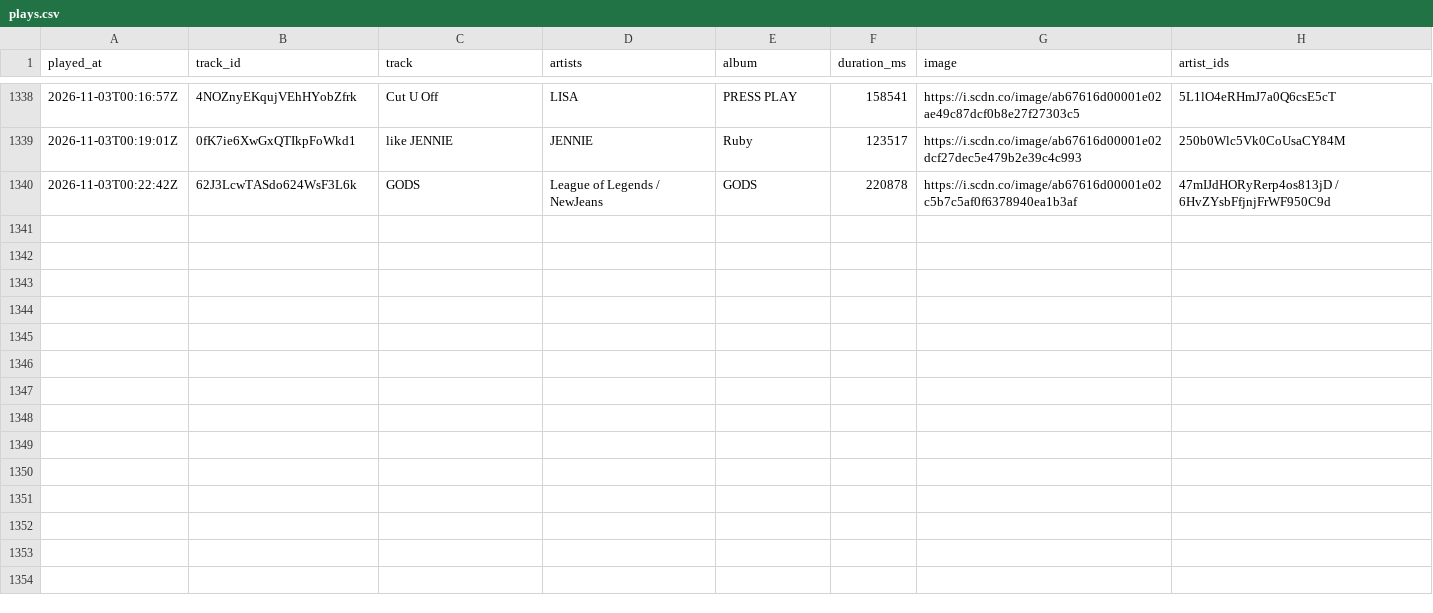
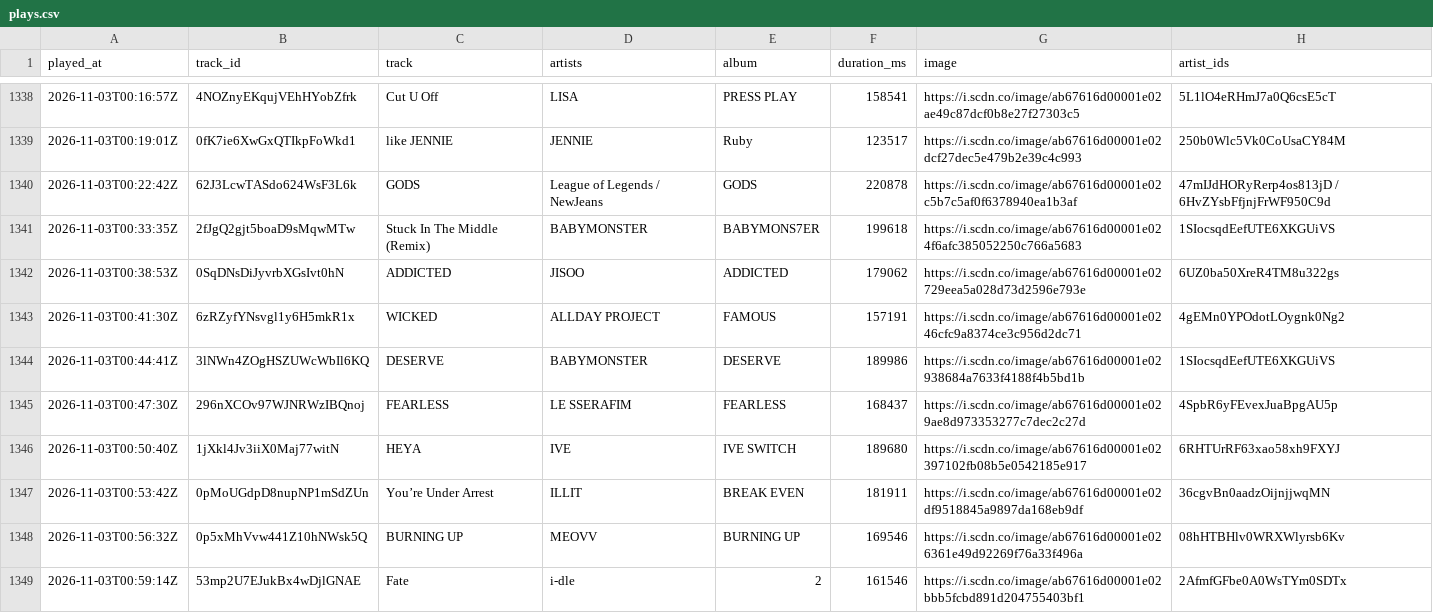
Before and after one commit to arashi-oym/spotify-log, a CSV file: data/plays.csv, drawn as a sheet; only a part is shown, gaps mark what is left out.

```diff
--- a/data/plays.csv
+++ b/data/plays.csv
@@ -1340 +1340,10 @@ played_at,track_id,track,artists,album,duration_ms,image,artist_ids
 2026-11-03T00:22:42Z,62J3LcwTASdo624WsF3L6k,GODS,League of Legends / NewJeans,GODS,220878,https://i.scdn.co/image/ab67616d00001e02c5b7c5af0f6378940ea1b3af,47mIJdHORyRerp4os813jD / 6HvZYsbFfjnjFrWF950C9d
+2026-11-03T00:33:35Z,2fJgQ2gjt5boaD9sMqwMTw,Stuck In The Middle (Remix),BABYMONSTER,BABYMONS7ER,199618,https://i.scdn.co/image/ab67616d00001e024f6afc385052250c766a5683,1SIocsqdEefUTE6XKGUiVS
+2026-11-03T00:38:53Z,0SqDNsDiJyvrbXGsIvt0hN,ADDICTED,JISOO,ADDICTED,179062,https://i.scdn.co/image/ab67616d00001e02729eea5a028d73d2596e793e,6UZ0ba50XreR4TM8u322gs
+2026-11-03T00:41:30Z,6zRZyfYNsvgl1y6H5mkR1x,WICKED,ALLDAY PROJECT,FAMOUS,157191,https://i.scdn.co/image/ab67616d00001e0246cfc9a8374ce3c956d2dc71,4gEMn0YPOdotLOygnk0Ng2
+2026-11-03T00:44:41Z,3lNWn4ZOgHSZUWcWbIl6KQ,DESERVE,BABYMONSTER,DESERVE,189986,https://i.scdn.co/image/ab67616d00001e02938684a7633f4188f4b5bd1b,1SIocsqdEefUTE6XKGUiVS
+2026-11-03T00:47:30Z,296nXCOv97WJNRWzIBQnoj,FEARLESS,LE SSERAFIM,FEARLESS,168437,https://i.scdn.co/image/ab67616d00001e029ae8d973353277c7dec2c27d,4SpbR6yFEvexJuaBpgAU5p
+2026-11-03T00:50:40Z,1jXkl4Jv3iiX0Maj77witN,HEYA,IVE,IVE SWITCH,189680,https://i.scdn.co/image/ab67616d00001e02397102fb08b5e0542185e917,6RHTUrRF63xao58xh9FXYJ
+2026-11-03T00:53:42Z,0pMoUGdpD8nupNP1mSdZUn,You’re Under Arrest,ILLIT,BREAK EVEN,181911,https://i.scdn.co/image/ab67616d00001e02df9518845a9897da168eb9df,36cgvBn0aadzOijnjjwqMN
+2026-11-03T00:56:32Z,0p5xMhVvw441Z10hNWsk5Q,BURNING UP,MEOVV,BURNING UP,169546,https://i.scdn.co/image/ab67616d00001e026361e49d92269f76a33f496a,08hHTBHlv0WRXWlyrsb6Kv
+2026-11-03T00:59:14Z,53mp2U7EJukBx4wDjlGNAE,Fate,i-dle,2,161546,https://i.scdn.co/image/ab67616d00001e02bbb5fcbd891d204755403bf1,2AfmfGFbe0A0WsTYm0SDTx
```
Also changed, not shown: 3 other files.
